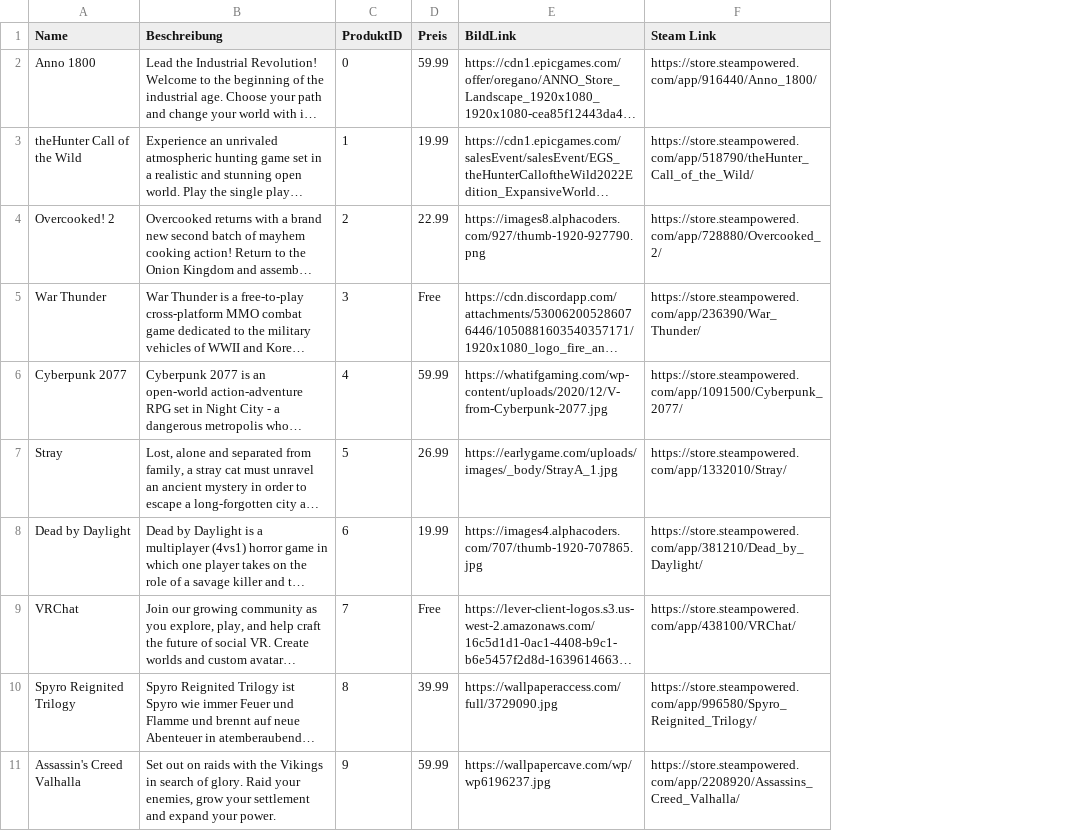
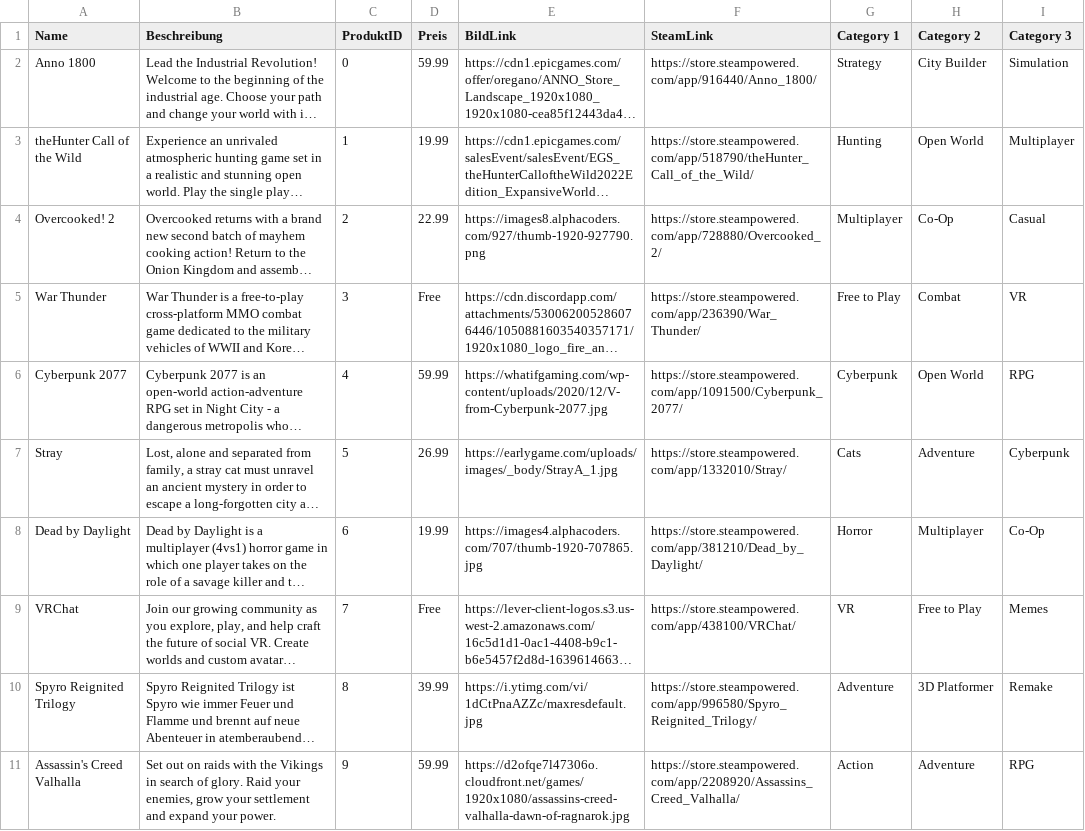
Before and after one commit to Silly-School/INP_Website, a CSV file: public/csv/products.csv, drawn as a sheet; long unchanged cells end in …; the diff names each change by its address in the sheet, - before the commit and + after, or states it on an @@ line.

```diff
--- a/public/csv/products.csv
+++ b/public/csv/products.csv
+column G (Category 1), rows 2-11: Strategy | Hunting | Multiplayer | Free to Play | Cyberpunk | Cats | Horror | VR | Adventure | Action
+column H (Category 2), rows 2-11: City Builder | Open World | Co-Op | Combat | Open World | Adventure | Multiplayer | Free to Play | 3D Platformer | Adventure
+column I (Category 3), rows 2-11: Simulation | Multiplayer | Casual | VR | RPG | Cyberpunk | Co-Op | Memes | Remake | RPG
-F1: Steam Link
+F1: SteamLink
-E10 (BildLink): https://wallpaperaccess.com/full/3729090.jpg
+E10 (BildLink): https://i.ytimg.com/vi/1dCtPnaAZZc/maxresdefault.jpg
-E11 (BildLink): https://wallpapercave.com/wp/wp6196237.jpg
+E11 (BildLink): https://d2ofqe7l47306o.cloudfront.net/games/1920x1080/assassins-creed-valhalla-dawn-of-ragnarok.jpg
```
Also changed, not shown: 7 other files.
